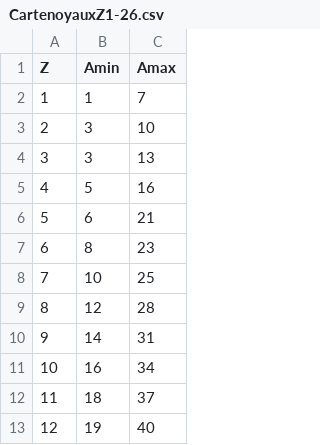
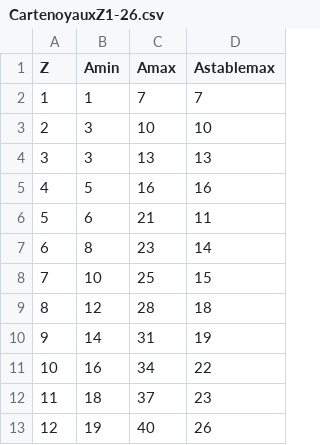
Before and after one commit to pierreetienne-pion/datas, a CSV file: CartenoyauxZ1-26.csv, drawn as a sheet; only a part is shown; the diff names each change by its address in the sheet, - before the commit and + after, or states it on an @@ line.

Commit message:
Add files via upload

```diff
--- a/CartenoyauxZ1-26.csv
+++ b/CartenoyauxZ1-26.csv
+column D (Astablemax), rows 2-13: 7 | 10 | 13 | 16 | 11 | 14 | 15 | 18 | 19 | 22 | 23 | 26
```
